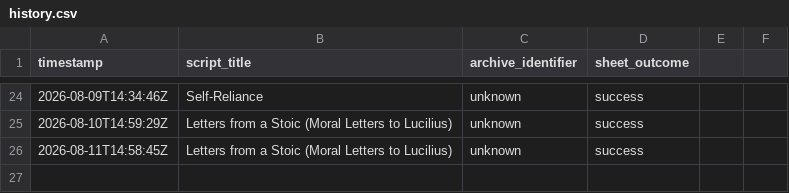
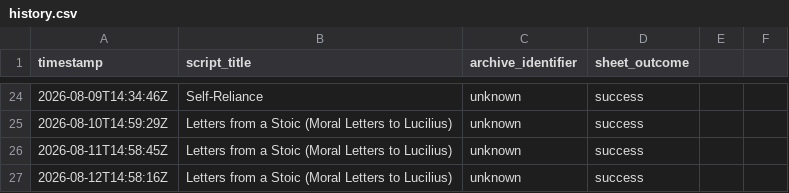
Before and after one commit to oceanfarm1992-design/Auto-Video-Flows, a CSV file: logs/history.csv, drawn as a sheet; only a part is shown, gaps mark what is left out; the diff names each change by its address in the sheet, - before the commit and + after, or states it on an @@ line.

```diff
--- a/logs/history.csv
+++ b/logs/history.csv
+row 27: 2026-08-12T14:58:16Z | Letters from a Stoic (Moral Letters to Lucilius) | unknown | success
```
